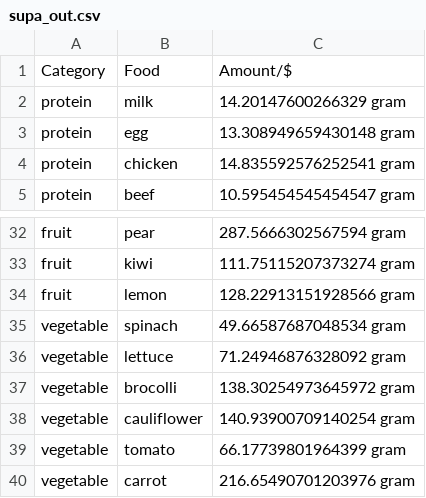
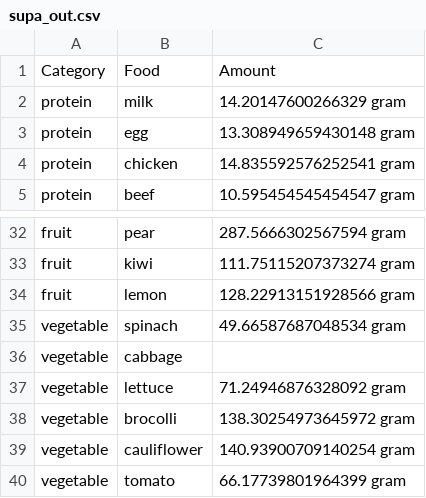
Before and after one commit to ShuuheiAlb/fitness-food-on-a-budget, a CSV file: out/supa_out.csv, drawn as a sheet; only a part is shown, gaps mark what is left out; the shorter side is filled out with more unchanged rows.

Commit message:
Integrated supb to the main.py result
Except for three items (chick, potato, cabbage), these are all average.

```diff
--- a/out/supa_out.csv
+++ b/out/supa_out.csv
@@ -1,2 +1,2 @@
-Category,Food,Amount/$
+Category,Food,Amount
 protein,milk,14.20147600266329 gram
@@ -35,2 +35,3 @@ fruit,lemon,128.22913151928566 gram
 vegetable,spinach,49.66587687048534 gram
+vegetable,cabbage,
 vegetable,lettuce,71.24946876328092 gram
```
Also changed, not shown: 5 other files.
